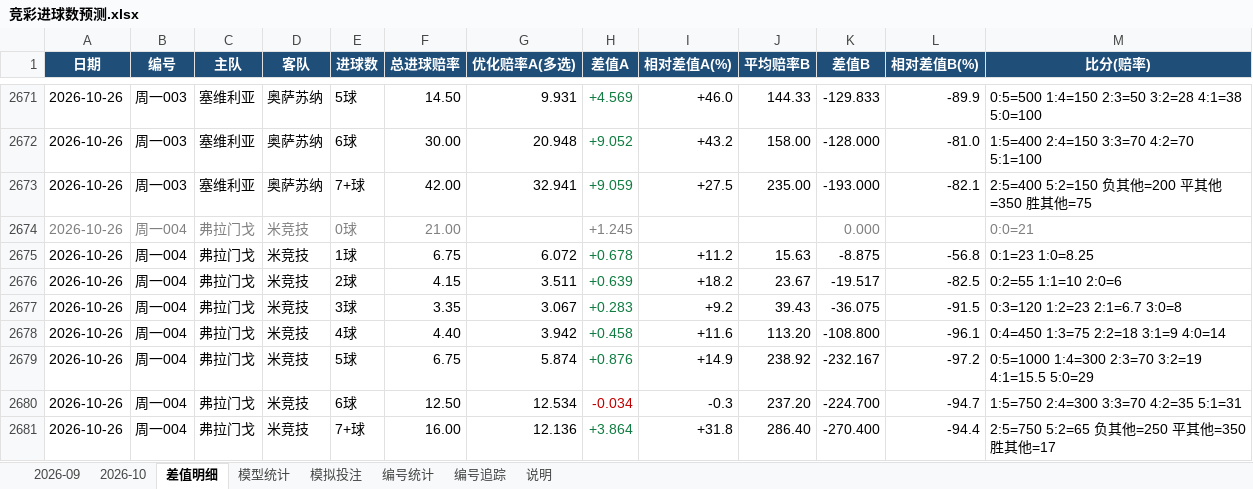
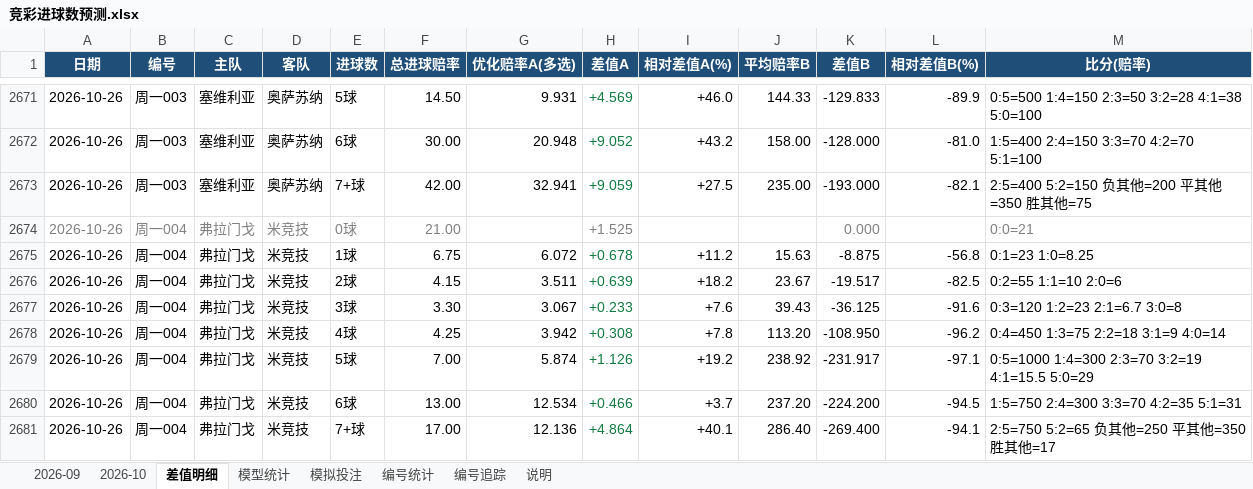
Before and after one commit to chuangyuyu/jingcai, an Excel workbook: docs/excel/竞彩进球数预测.xlsx, sheet 差值明细, drawn as a sheet; only a part is shown, gaps mark what is left out; values as stored, in another font and other column widths than the file's, no borders; the diff names each change by its address in the sheet, - before the commit and + after, or states it on an @@ line.

Commit message:
data: 赔率 新增0 变化1 快照+1（2026-10-26）；编号警戒 1 项；Excel 更新

```diff
--- a/docs/excel/竞彩进球数预测.xlsx (sheet 差值明细)
+++ b/docs/excel/竞彩进球数预测.xlsx (sheet 差值明细)
-H2674 (差值A): +1.245
+H2674 (差值A): +1.525
-F2677 (总进球赔率): 3.35
+F2677 (总进球赔率): 3.30
-H2677 (差值A): +0.283
+H2677 (差值A): +0.233
-I2677 (相对差值A(%)): +9.2
+I2677 (相对差值A(%)): +7.6
-K2677 (差值B): -36.075
+K2677 (差值B): -36.125
-L2677 (相对差值B(%)): -91.5
+L2677 (相对差值B(%)): -91.6
-F2678 (总进球赔率): 4.40
+F2678 (总进球赔率): 4.25
-H2678 (差值A): +0.458
+H2678 (差值A): +0.308
-I2678 (相对差值A(%)): +11.6
+I2678 (相对差值A(%)): +7.8
-K2678 (差值B): -108.800
+K2678 (差值B): -108.950
-L2678 (相对差值B(%)): -96.1
+L2678 (相对差值B(%)): -96.2
-F2679 (总进球赔率): 6.75
+F2679 (总进球赔率): 7.00
-H2679 (差值A): +0.876
+H2679 (差值A): +1.126
-I2679 (相对差值A(%)): +14.9
+I2679 (相对差值A(%)): +19.2
-K2679 (差值B): -232.167
+K2679 (差值B): -231.917
-L2679 (相对差值B(%)): -97.2
+L2679 (相对差值B(%)): -97.1
-F2680 (总进球赔率): 12.50
+F2680 (总进球赔率): 13.00
-H2680 (差值A): -0.034
+H2680 (差值A): +0.466
-H2680 text colour: #C00000
+H2680 text colour: #107C41
-I2680 (相对差值A(%)): -0.3
+I2680 (相对差值A(%)): +3.7
-K2680 (差值B): -224.700
+K2680 (差值B): -224.200
-L2680 (相对差值B(%)): -94.7
+L2680 (相对差值B(%)): -94.5
-F2681 (总进球赔率): 16.00
+F2681 (总进球赔率): 17.00
-H2681 (差值A): +3.864
+H2681 (差值A): +4.864
-I2681 (相对差值A(%)): +31.8
+I2681 (相对差值A(%)): +40.1
-K2681 (差值B): -270.400
+K2681 (差值B): -269.400
-L2681 (相对差值B(%)): -94.4
+L2681 (相对差值B(%)): -94.1
```
Also changed, not shown: sheet 2026-10, sheet 模型统计, 5 other files.
